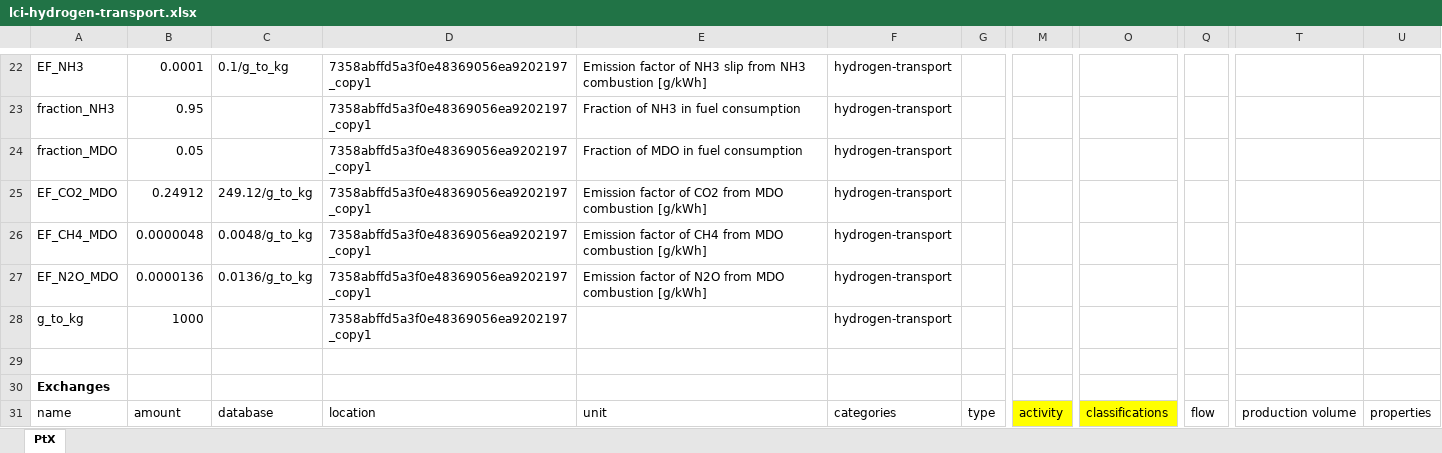
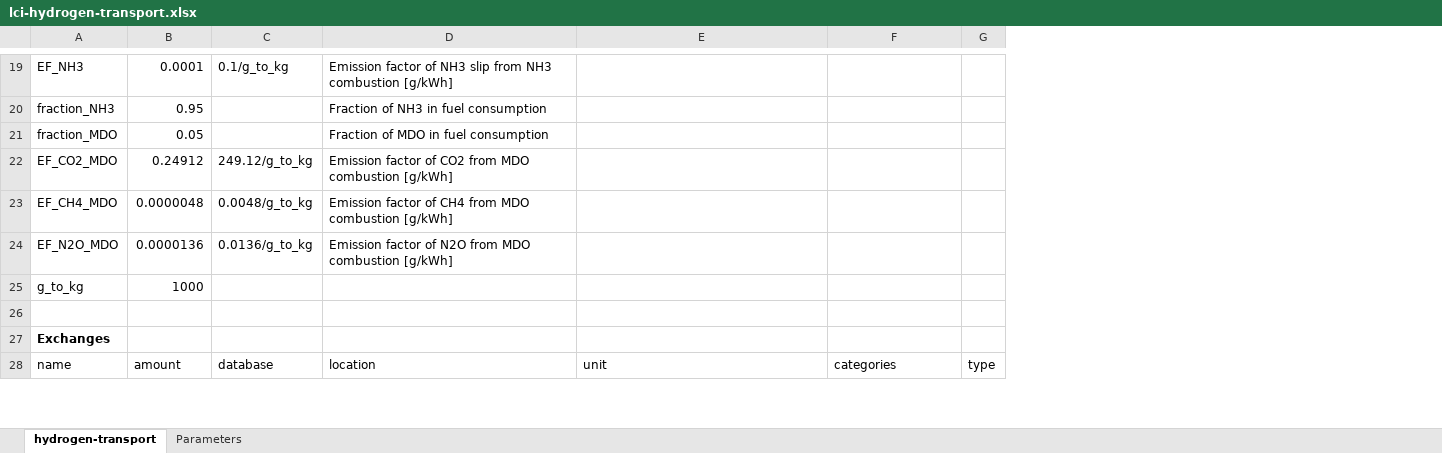
Before and after one commit to Tubias-Close/premise_h2-distribution, an Excel workbook: premise/data/additional_inventories/lci-hydrogen-transport.xlsx, sheet hydrogen-transport, drawn as a sheet; only a part is shown, gaps mark what is left out; values as stored, in another font and other column widths than the file's, no borders; removed rows and columns are numbered as before the commit, all else as after; the diff covers the shown part only; the diff names each change by its address in the sheet, - before the commit and + after, or states it on an @@ line.

Commit message:
adapted lci dataset for hydrogen transport. tailored the test premise script towards implementing that dataset.

```diff
--- a/premise/data/additional_inventories/lci-hydrogen-transport.xlsx (sheet hydrogen-transport)
+++ b/premise/data/additional_inventories/lci-hydrogen-transport.xlsx (sheet hydrogen-transport)
-sheet tab: PtX
+sheet tab: hydrogen-transport
+sheet tab: Parameters
-column M, row 31: activity
-column O, row 31: classifications
-column Q, row 31: flow
-column T, row 31: production volume
-column U, row 31: properties
-D19: 7358abffd5a3f0e48369056ea9202197_copy1
+D19: Emission factor of NH3 slip from NH3 combustion [g/kWh]
-E19: Emission factor of NH3 slip from NH3 combustion [g/kWh]
+E19: (empty)
-F19:F25: hydrogen-transport
+F19:F25: (empty)
-D20: 7358abffd5a3f0e48369056ea9202197_copy1
+D20: Fraction of NH3 in fuel consumption
-E20: Fraction of NH3 in fuel consumption
+E20: (empty)
-D21: 7358abffd5a3f0e48369056ea9202197_copy1
+D21: Fraction of MDO in fuel consumption
-E21: Fraction of MDO in fuel consumption
+E21: (empty)
-D22: 7358abffd5a3f0e48369056ea9202197_copy1
+D22: Emission factor of CO2 from MDO combustion [g/kWh]
-E22: Emission factor of CO2 from MDO combustion [g/kWh]
+E22: (empty)
-D23: 7358abffd5a3f0e48369056ea9202197_copy1
+D23: Emission factor of CH4 from MDO combustion [g/kWh]
-E23: Emission factor of CH4 from MDO combustion [g/kWh]
+E23: (empty)
-D24: 7358abffd5a3f0e48369056ea9202197_copy1
+D24: Emission factor of N2O from MDO combustion [g/kWh]
-E24: Emission factor of N2O from MDO combustion [g/kWh]
+E24: (empty)
-D25: 7358abffd5a3f0e48369056ea9202197_copy1
+D25: (empty)
```
Also changed, not shown: 1 added row, 16 removed rows, 1 moved row, 35 edited cells and cell formats elsewhere in this sheet, 1 other file.
